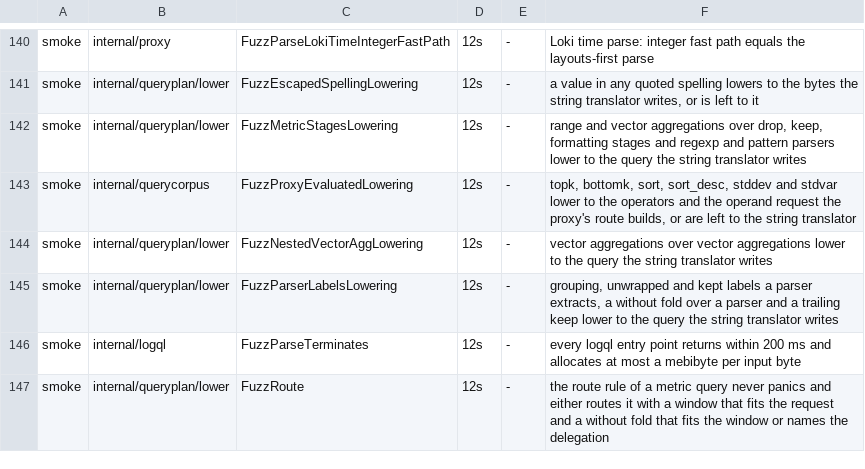
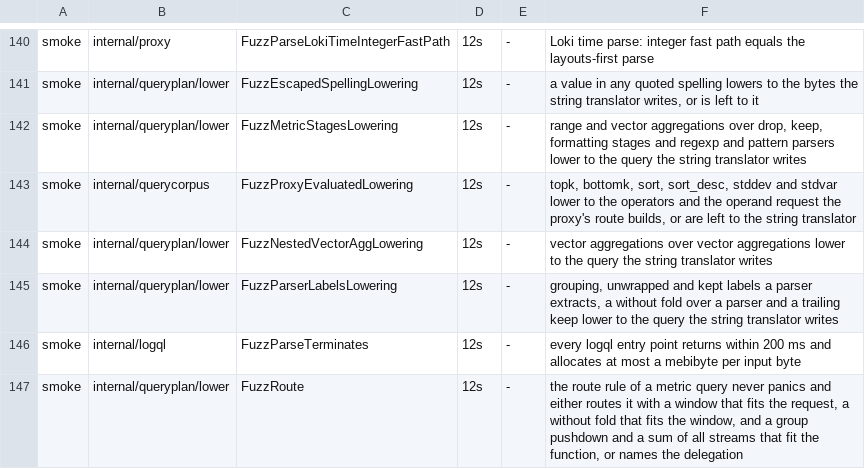
Before and after one commit to ReliablyObserve/loki-vl-proxy, a TSV file: scripts/ci/fuzz_smoke_targets.tsv, drawn as a sheet; only a part is shown, gaps mark what is left out.

Commit message:
refactor(plan): the route rule decides the vector aggregations over the unwrap functions
The lowering of sum, avg, min, max and count over sum_over_time, avg_over_time, min_over_time
and max_over_time of an unwrapped label now hands back its stats typed (the query text is
unchanged), so lower.Route reads the level probe, the empty-input guard and the stream identity
of a without clause from them. It models what the handlers do: the extreme of the same function
taken per bucket and group on a sliding window, an ungrouped sum of all lines only over
sum_over_time, and a without clause folded by the proxy for an unwrapped value. Route parity:
5,236 -> 5,706 of 24,970 runs native, 0 mismatches, routes and statuses unchanged.

```diff
--- a/scripts/ci/fuzz_smoke_targets.tsv
+++ b/scripts/ci/fuzz_smoke_targets.tsv
@@ -146,2 +146,2 @@ smoke	internal/queryplan/lower	FuzzParserLabelsLowering	12s	-	grouping, unwrappe
 smoke	internal/logql	FuzzParseTerminates	12s	-	every logql entry point returns within 200 ms and allocates at most a mebibyte per input byte
-smoke	internal/queryplan/lower	FuzzRoute	12s	-	the route rule of a metric query never panics and either routes it with a window that fits the request and a without fold that fits the window or names the delegation
+smoke	internal/queryplan/lower	FuzzRoute	12s	-	the route rule of a metric query never panics and either routes it with a window that fits the request, a without fold that fits the window, and a group pushdown and a sum of all streams that fit the function, or names the delegation
```
Also changed, not shown: 17 other files.
